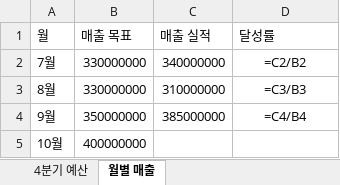
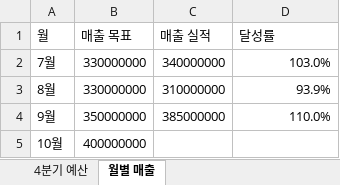
Before and after one commit to trina-app/trina-ax, an Excel workbook: scripts/demo/files/groups/재무/2026-4분기-예산.xlsx, sheet 월별 매출, drawn as a sheet; values as stored, in another font and other column widths than the file's, no borders; formulas without a stored value are shown as written; the diff names each change by its address in the sheet, - before the commit and + after, or states it on an @@ line.

```diff
--- a/scripts/demo/files/groups/재무/2026-4분기-예산.xlsx (sheet 월별 매출)
+++ b/scripts/demo/files/groups/재무/2026-4분기-예산.xlsx (sheet 월별 매출)
-D2 (달성률): =C2/B2
+D2 (달성률): 103.0%
-D2:D4 alignment: center
+D2:D4 alignment: right
-D3 (달성률): =C3/B3
+D3 (달성률): 93.9%
-D4 (달성률): =C4/B4
+D4 (달성률): 110.0%
```
Also changed, not shown: sheet 4분기 예산, scripts/demo/files/groups/재무/급여/2026-10-급여대장.xlsx, 1 other file.
